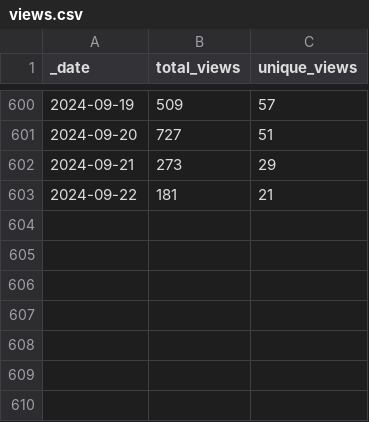
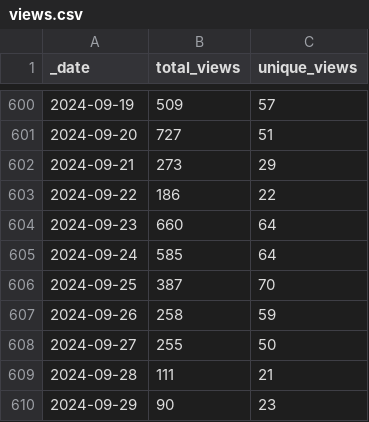
Before and after one commit to debevv/nanoMODBUS, a CSV file: traffic/views.csv, drawn as a sheet; only a part is shown, gaps mark what is left out.

Commit message:
GitHub traffic

```diff
--- a/traffic/views.csv
+++ b/traffic/views.csv
@@ -602,2 +602,9 @@ _date,total_views,unique_views
 2024-09-21,273,29
-2024-09-22,181,21
+2024-09-22,186,22
+2024-09-23,660,64
+2024-09-24,585,64
+2024-09-25,387,70
+2024-09-26,258,59
+2024-09-27,255,50
+2024-09-28,111,21
+2024-09-29,90,23
```
Also changed, not shown: traffic/clones.csv, 1 other file.
